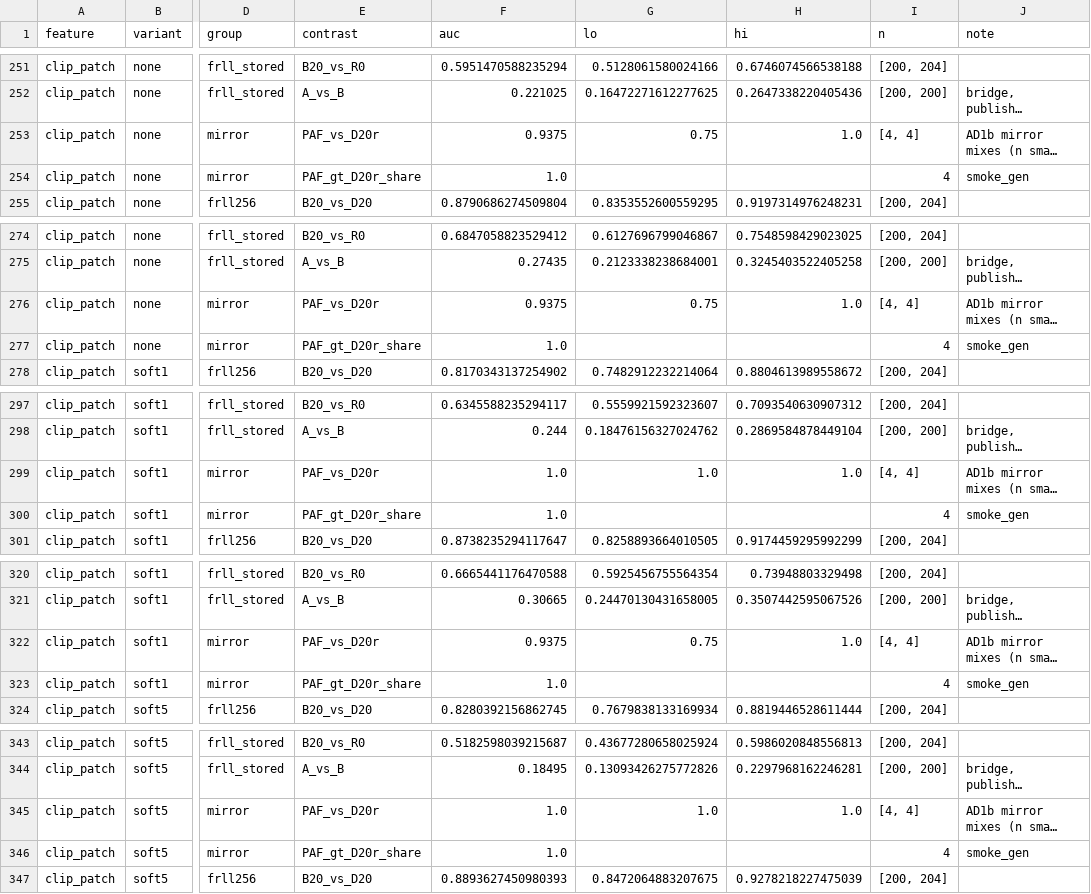
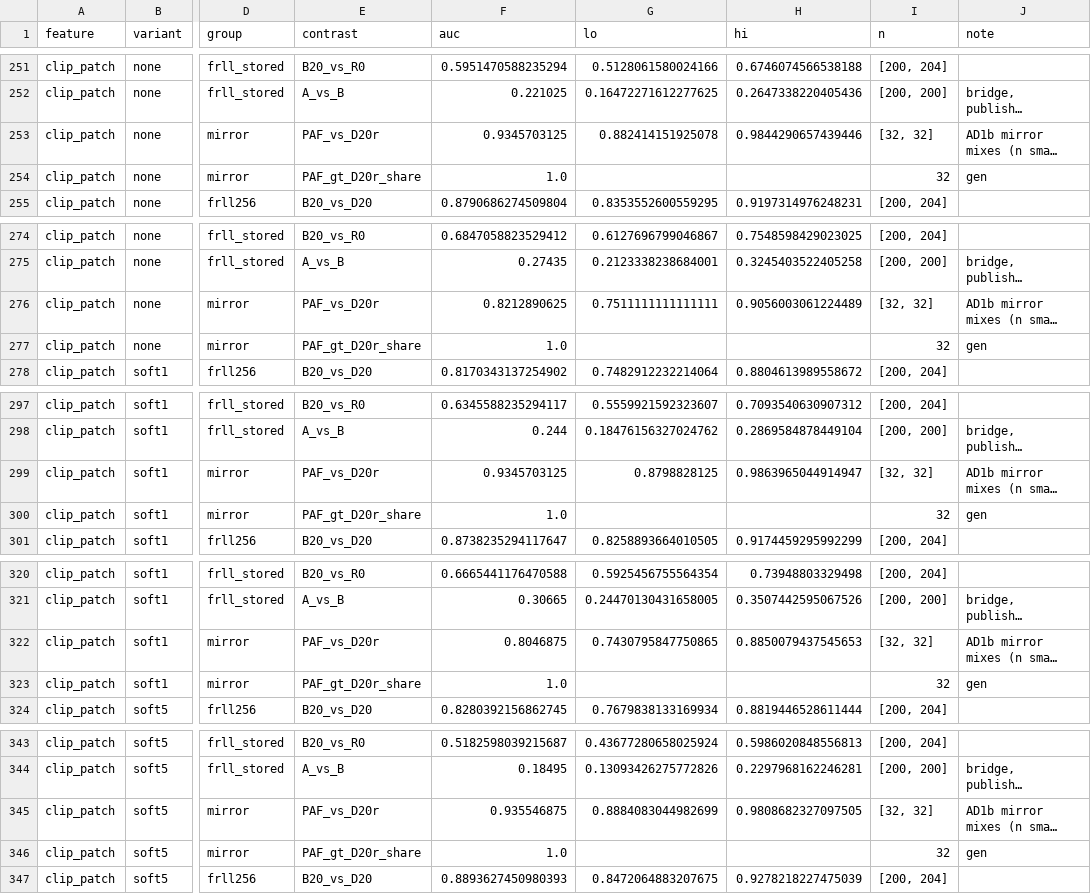
Before and after one commit to narolski/s-mad, a CSV file: experiments/PD1_signal-isolation-paired-differences/diffae/external.csv, drawn as a sheet; only a part is shown, gaps mark what is left out; long unchanged cells end in …; the diff covers the shown part only; the diff names each change by its address in the sheet, - before the commit and + after, or states it on an @@ line.

```diff
--- a/experiments/PD1_signal-isolation-paired-differences/diffae/external.csv
+++ b/experiments/PD1_signal-isolation-paired-differences/diffae/external.csv
-F253 (auc): 0.9375
+F253 (auc): 0.9345703125
-G253 (lo): 0.75
+G253 (lo): 0.882414151925078
-H253 (hi): 1.0
+H253 (hi): 0.9844290657439446
-I253 (n): [4, 4]
+I253 (n): [32, 32]
-I254 (n): 4
+I254 (n): 32
-J254 (note): smoke_gen
+J254 (note): gen
-F276 (auc): 0.9375
+F276 (auc): 0.8212890625
-G276 (lo): 0.75
+G276 (lo): 0.7511111111111111
-H276 (hi): 1.0
+H276 (hi): 0.9056003061224489
-I276 (n): [4, 4]
+I276 (n): [32, 32]
-I277 (n): 4
+I277 (n): 32
-J277 (note): smoke_gen
+J277 (note): gen
-F299 (auc): 1.0
+F299 (auc): 0.9345703125
-G299 (lo): 1.0
+G299 (lo): 0.8798828125
-H299 (hi): 1.0
+H299 (hi): 0.9863965044914947
-I299 (n): [4, 4]
+I299 (n): [32, 32]
-I300 (n): 4
+I300 (n): 32
-J300 (note): smoke_gen
+J300 (note): gen
-F322 (auc): 0.9375
+F322 (auc): 0.8046875
-G322 (lo): 0.75
+G322 (lo): 0.7430795847750865
-H322 (hi): 1.0
+H322 (hi): 0.8850079437545653
-I322 (n): [4, 4]
+I322 (n): [32, 32]
-I323 (n): 4
+I323 (n): 32
-J323 (note): smoke_gen
+J323 (note): gen
-F345 (auc): 1.0
+F345 (auc): 0.935546875
-G345 (lo): 1.0
+G345 (lo): 0.8884083044982699
-H345 (hi): 1.0
+H345 (hi): 0.9808682327097505
-I345 (n): [4, 4]
+I345 (n): [32, 32]
-I346 (n): 4
+I346 (n): 32
-J346 (note): smoke_gen
+J346 (note): gen
```
Also changed, not shown: 137 edited cells elsewhere in this file, experiments/AS0_mirror-asymmetry/contrasts.csv, experiments/PD1_signal-isolation-paired-differences/diffae/mirror.csv, 20 other files.
